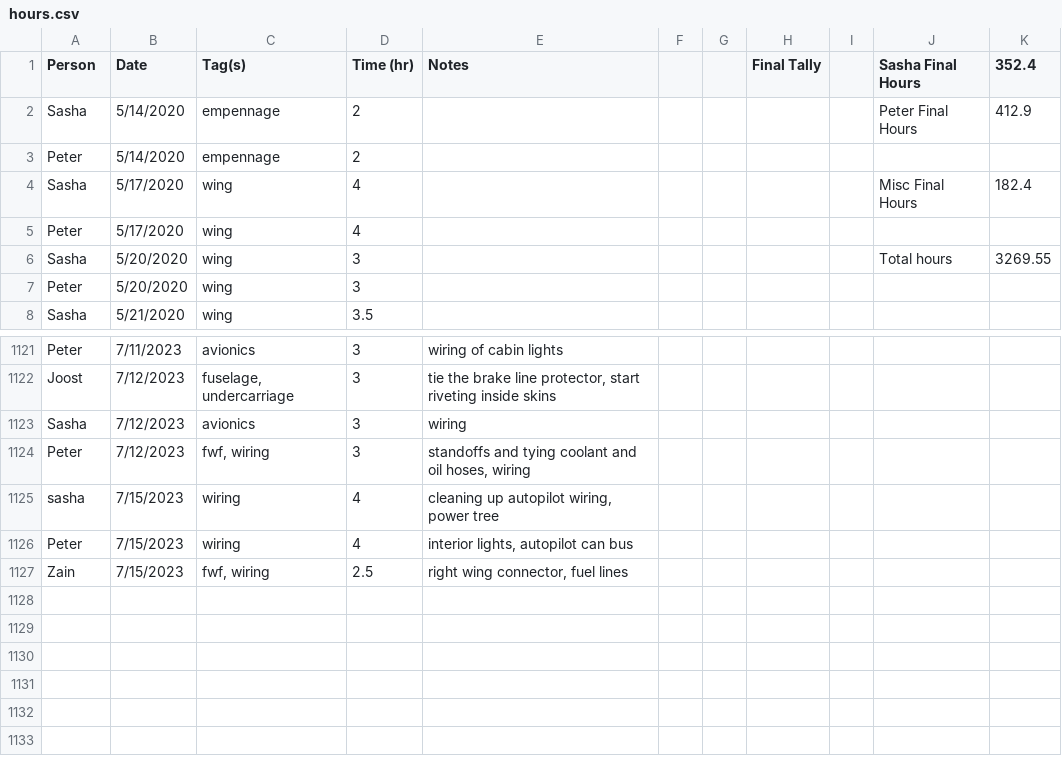
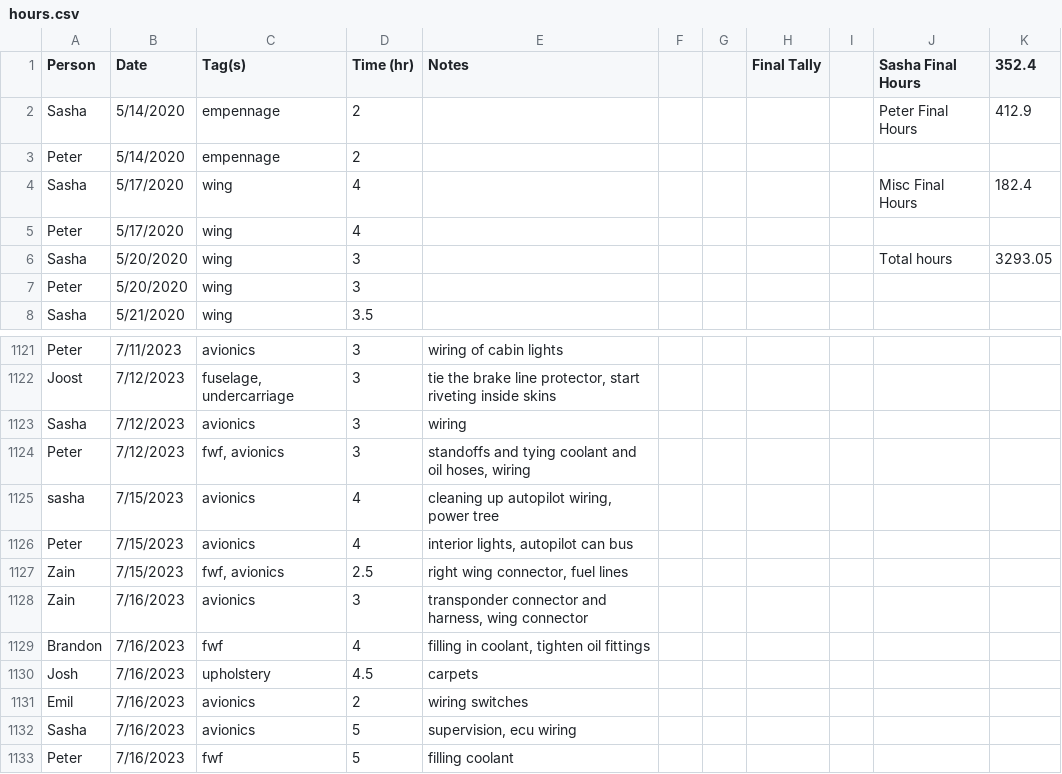
Before and after one commit to pzhokhov/pzhokhov.github.io, a CSV file: data/hours.csv, drawn as a sheet; only a part is shown, gaps mark what is left out.

```diff
--- a/data/hours.csv
+++ b/data/hours.csv
@@ -5,3 +5,3 @@ Sasha,5/17/2020,wing,4,,,,,,Misc Final Hours,182.4
 Peter,5/17/2020,wing,4,,,,,,,
-Sasha,5/20/2020,wing,3,,,,,,Total hours,3269.55
+Sasha,5/20/2020,wing,3,,,,,,Total hours,3293.05
 Peter,5/20/2020,wing,3,,,,,,,
@@ -1124,5 +1124,11 @@ Joost,7/12/2023,"fuselage, undercarriage",3,"tie the brake line protector, start
 Sasha,7/12/2023,avionics,3,wiring ,,,,,,
-Peter,7/12/2023,"fwf, wiring",3,"standoffs and tying coolant and oil hoses, wiring ",,,,,,
-sasha,7/15/2023,wiring,4,"cleaning up autopilot wiring, power tree",,,,,,
-Peter,7/15/2023,wiring,4,"interior lights, autopilot can bus",,,,,,
-Zain,7/15/2023,"fwf, wiring",2.5,"right wing connector, fuel lines",,,,,,
+Peter,7/12/2023,"fwf, avionics ",3,"standoffs and tying coolant and oil hoses, wiring ",,,,,,
+sasha,7/15/2023,avionics ,4,"cleaning up autopilot wiring, power tree",,,,,,
+Peter,7/15/2023,avionics ,4,"interior lights, autopilot can bus",,,,,,
+Zain,7/15/2023,"fwf, avionics ",2.5,"right wing connector, fuel lines",,,,,,
+Zain ,7/16/2023,avionics ,3,"transponder connector and harness, wing connector ",,,,,,
+Brandon,7/16/2023,fwf,4,"filling in coolant, tighten oil fittings ",,,,,,
+Josh,7/16/2023,upholstery ,4.5,carpets,,,,,,
+Emil,7/16/2023,avionics ,2,wiring switches ,,,,,,
+Sasha ,7/16/2023,avionics ,5,"supervision, ecu wiring",,,,,,
+Peter,7/16/2023,fwf ,5,filling coolant,,,,,,
```
Also changed, not shown: 1 other file.
